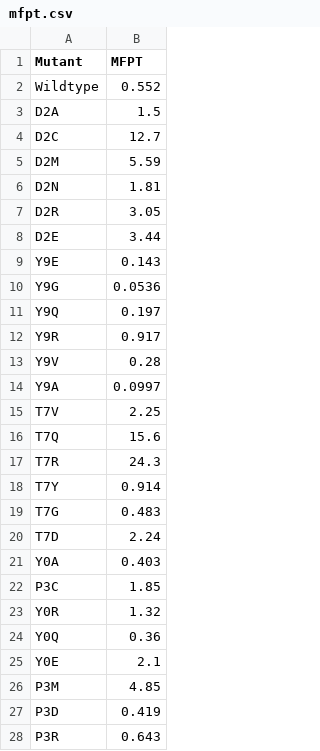
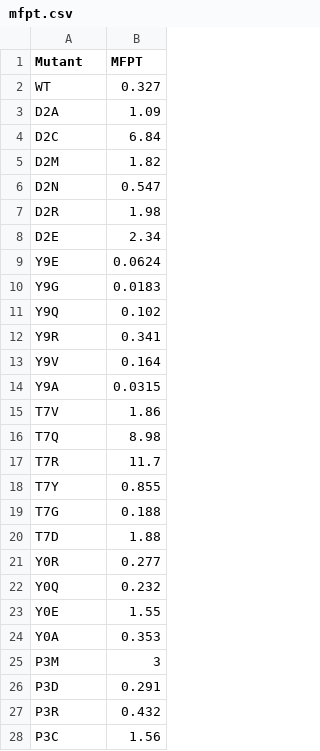
Before and after one commit to MendelsResearchGroup/guiding-peptide-kinetics, a CSV file: data/mfpt.csv, drawn as a sheet; only a part is shown; the diff covers the shown part only.

Commit message:
Update mfpt

```diff
--- a/data/mfpt.csv
+++ b/data/mfpt.csv
@@ -1,28 +1,28 @@
 Mutant,MFPT
-Wildtype, 0.552
-D2A, 1.5
-D2C, 12.7
-D2M, 5.59
-D2N, 1.81
-D2R, 3.05
-D2E, 3.44
-Y9E, 0.143
-Y9G, 0.0536
-Y9Q, 0.197
-Y9R, 0.917
-Y9V, 0.28
-Y9A, 0.0997
-T7V, 2.25
-T7Q, 15.6
-T7R, 24.3
-T7Y, 0.914
-T7G, 0.483
-T7D, 2.24
-Y0A, 0.403
-P3C, 1.85
-Y0R, 1.32
-Y0Q, 0.36
-Y0E, 2.1
-P3M, 4.85
-P3D, 0.419
-P3R, 0.643
+WT,0.327
+D2A,1.09
+D2C,6.84
+D2M,1.82
+D2N,0.547
+D2R,1.98
+D2E,2.34
+Y9E,0.0624
+Y9G,0.0183
+Y9Q,0.102
+Y9R,0.341
+Y9V,0.164
+Y9A,0.0315
+T7V,1.86
+T7Q,8.98
+T7R,11.7
+T7Y,0.855
+T7G,0.188
+T7D,1.88
+Y0R,0.277
+Y0Q,0.232
+Y0E,1.55
+Y0A,0.353
+P3M,3
+P3D,0.291
+P3R,0.432
+P3C,1.56
```
Also changed, not shown: 2 added rows and 4 edited cells elsewhere in this file, 2 other files.
